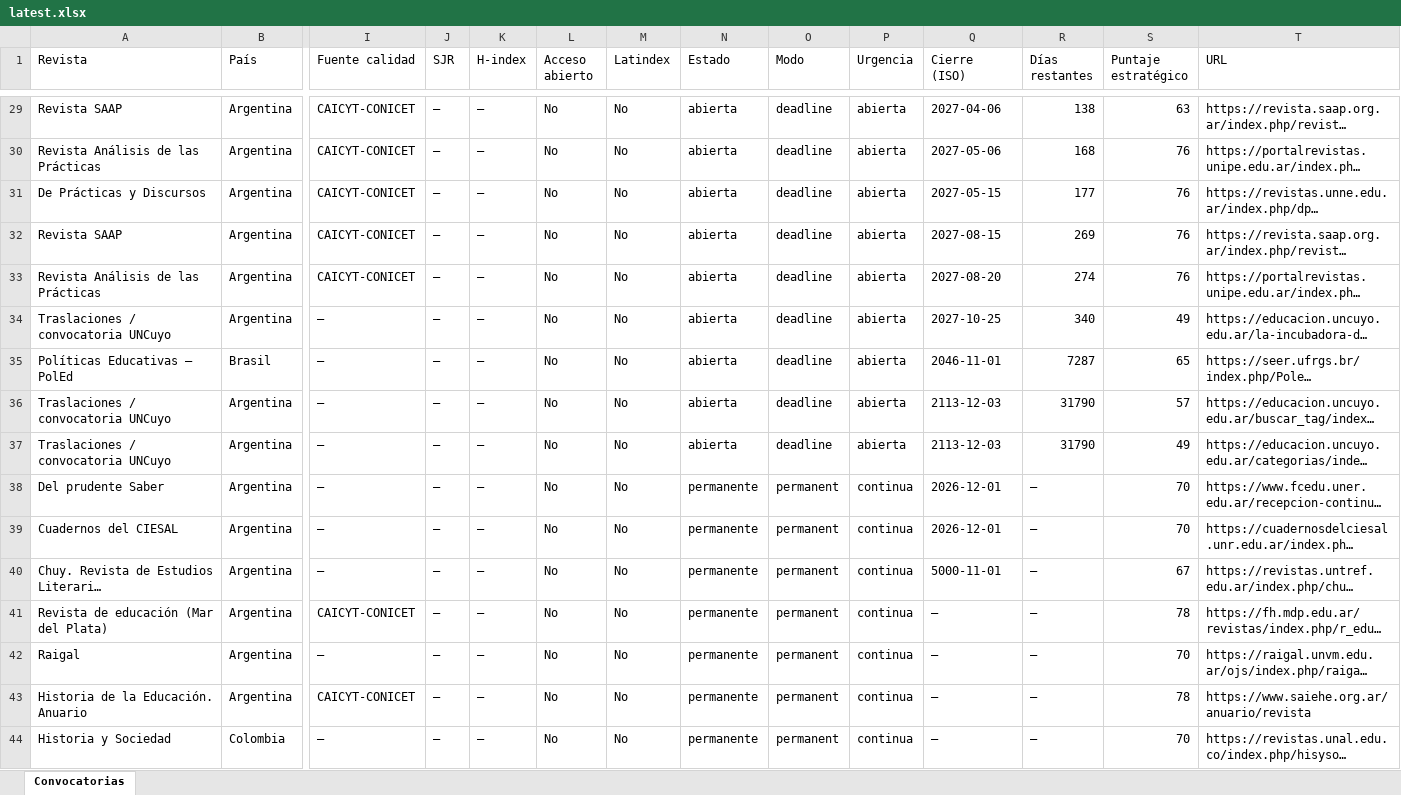
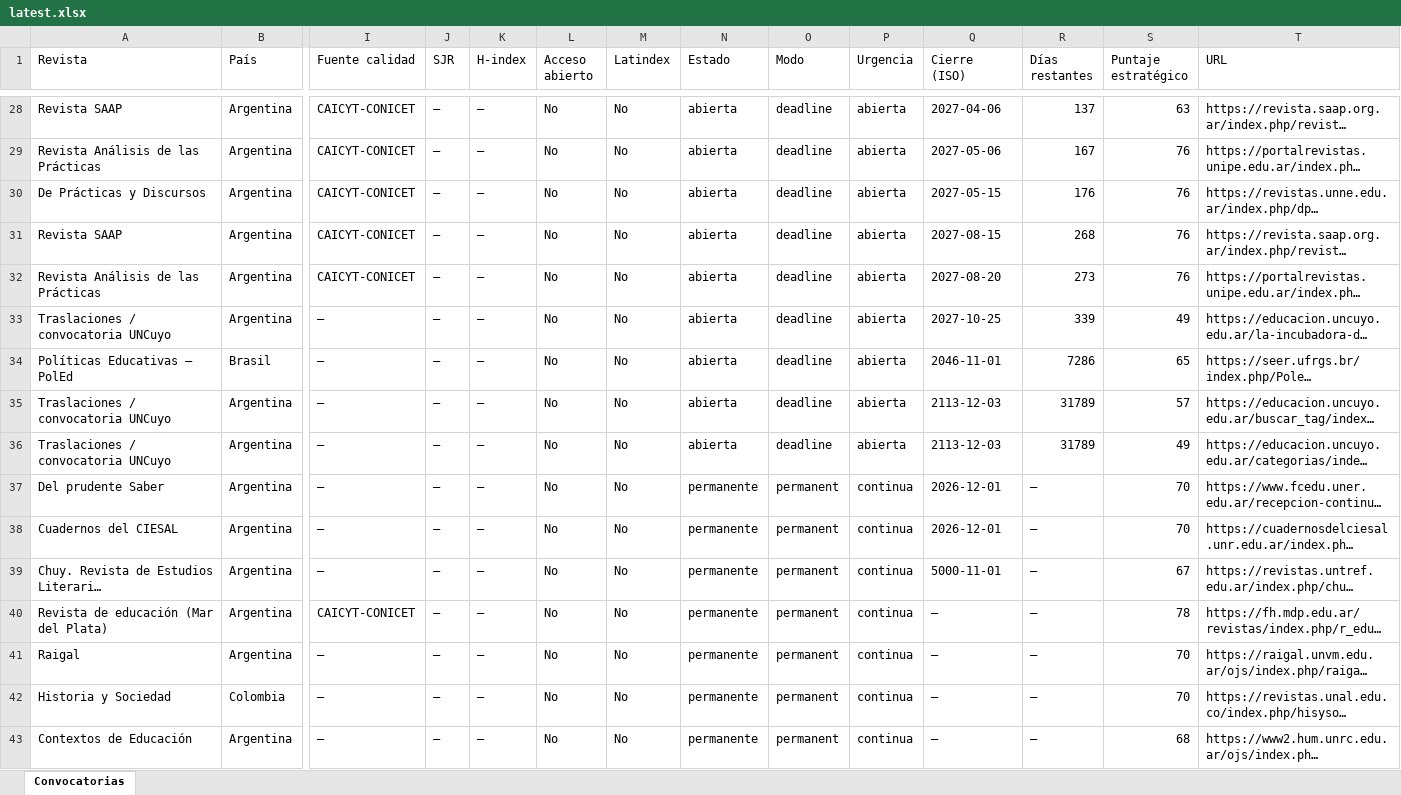
Before and after one commit to eaguirre25/SCRAPEADORACADEMICUS, an Excel workbook: docs/data/latest.xlsx, sheet Convocatorias, drawn as a sheet; only a part is shown, gaps mark what is left out; the shorter side is filled out with more unchanged rows; long unchanged cells end in …; values as stored, in another font and other column widths than the file's, no cell formats; removed rows and columns are numbered as before the commit, all else as after; rows hold the shown columns only; the diff covers the shown part only; the diff names each change by its address in the sheet, - before the commit and + after, or states it on an @@ line.

```diff
--- a/docs/data/latest.xlsx (sheet Convocatorias)
+++ b/docs/data/latest.xlsx (sheet Convocatorias)
-R28 (Días restantes): 138
+R28 (Días restantes): 137
-R29 (Días restantes): 168
+R29 (Días restantes): 167
-R30 (Días restantes): 177
+R30 (Días restantes): 176
-R31 (Días restantes): 269
+R31 (Días restantes): 268
-R32 (Días restantes): 274
+R32 (Días restantes): 273
-R33 (Días restantes): 340
+R33 (Días restantes): 339
-R34 (Días restantes): 7287
+R34 (Días restantes): 7286
-R35:R36 (Días restantes): 31790
+R35:R36 (Días restantes): 31789
-row 43: Historia de la Educación. Anuario | Argentina | CAICYT-CONICET | — | — | No | No | permanente | permanent | continua | — | — | 78 | https://www.saiehe.org.ar/anuario/revista
```
Also changed, not shown: 1 removed row and 34 edited cells elsewhere in this sheet, cell formats, 6 other files.
